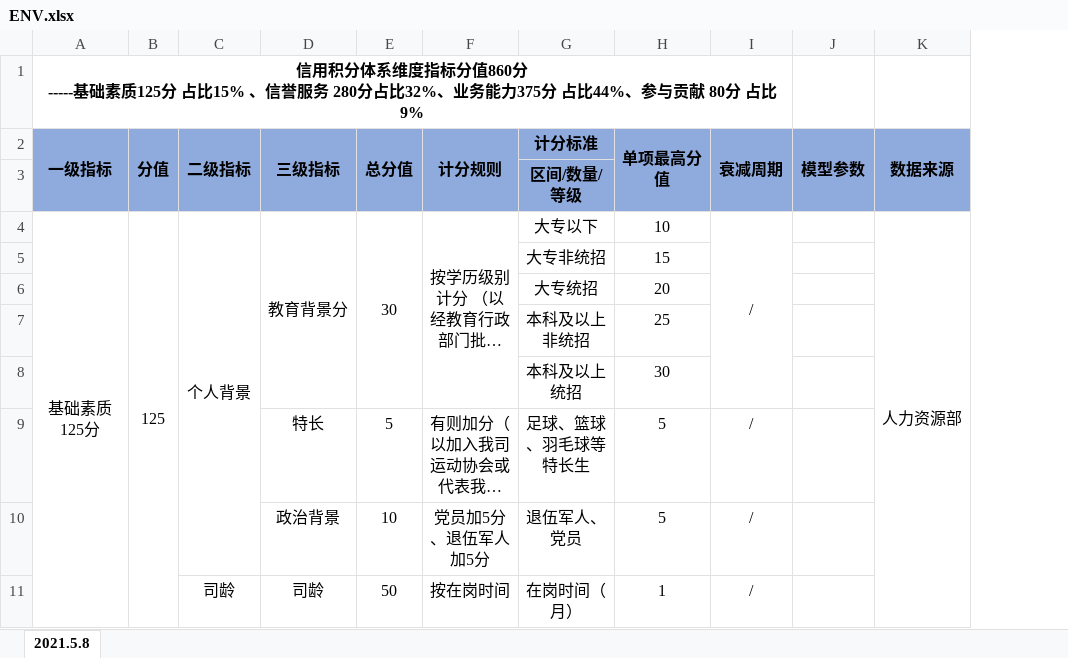
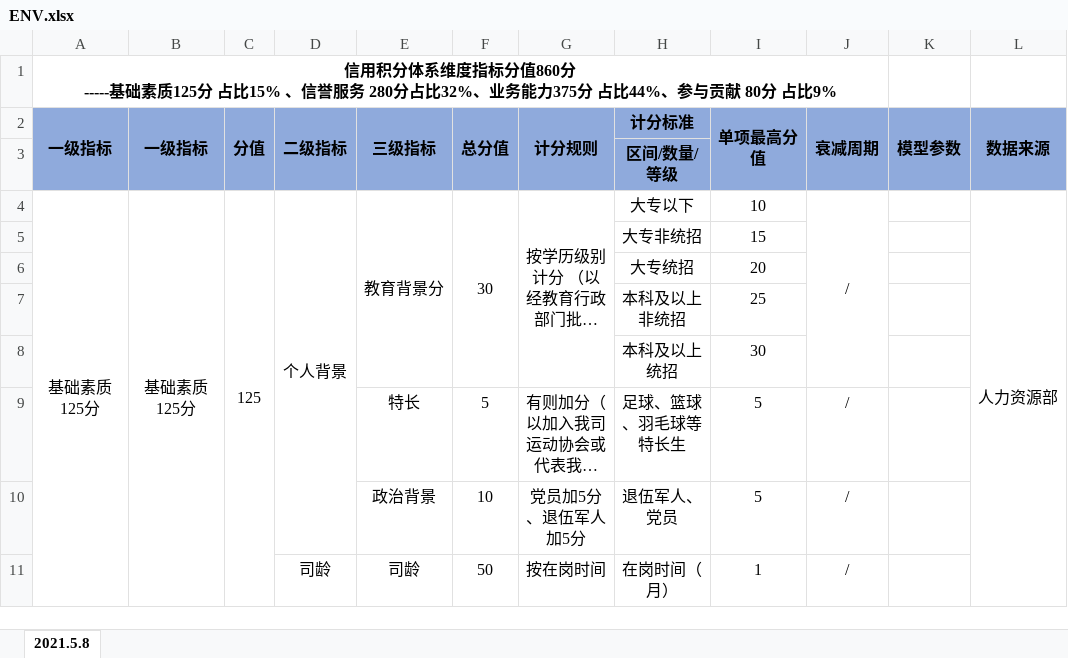
Before and after one commit to AomoDa/credit, an Excel workbook: data/ENV.xlsx, sheet 2021.5.8, drawn as a sheet; only a part is shown; long unchanged cells end in …; values as stored, in another font and other column widths than the file's, no borders; the diff names each change by its address in the sheet, - before the commit and + after, or states it on an @@ line.

```diff
--- a/data/ENV.xlsx (sheet 2021.5.8)
+++ b/data/ENV.xlsx (sheet 2021.5.8)
+column B (一级指标), row 4: 基础素质 125分
```
Also changed, not shown: 6 other files.
